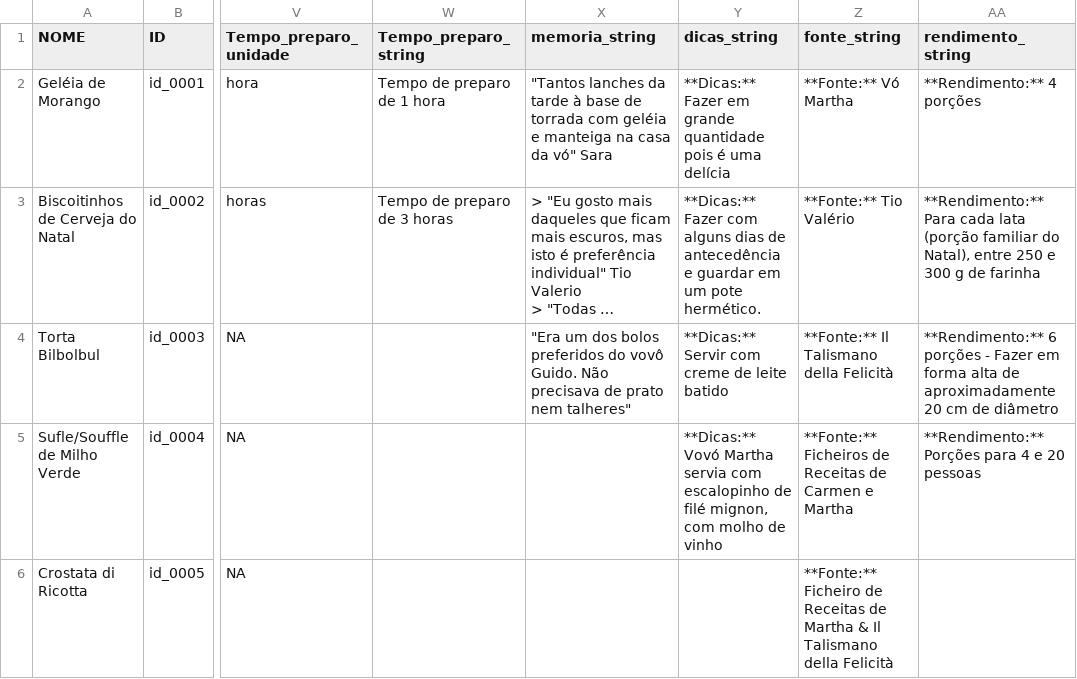
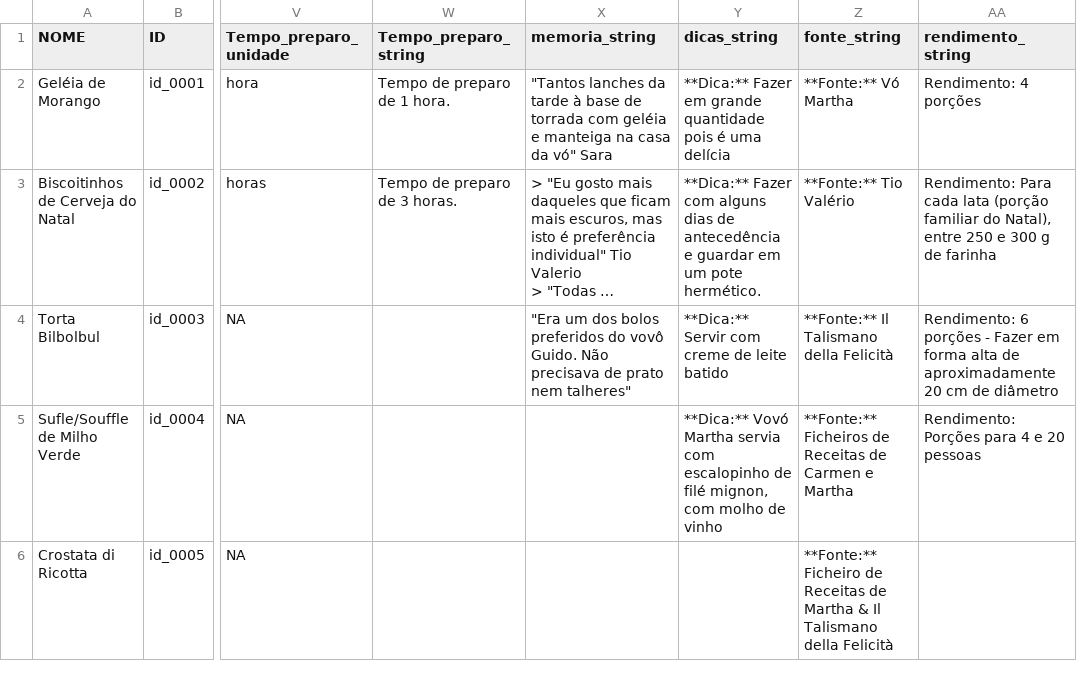
Before and after one commit to familia-mortara/receitas_mortara, a CSV file: dados/tabela_01.csv, drawn as a sheet; only a part is shown, gaps mark what is left out; long unchanged cells end in …; the diff names each change by its address in the sheet, - before the commit and + after, or states it on an @@ line.

Commit message:
new version of spreadsheet

```diff
--- a/dados/tabela_01.csv
+++ b/dados/tabela_01.csv
-W2 (Tempo_preparo_string): Tempo de preparo de 1 hora
+W2 (Tempo_preparo_string): Tempo de preparo de 1 hora.
-Y2 (dicas_string): **Dicas:** Fazer em…
+Y2 (dicas_string): **Dica:** Fazer em…
-AA2 (rendimento_string): **Rendimento:** 4 porções
+AA2 (rendimento_string): Rendimento: 4 porções
-W3 (Tempo_preparo_string): Tempo de preparo de 3 horas
+W3 (Tempo_preparo_string): Tempo de preparo de 3 horas.
-Y3 (dicas_string): **Dicas:** Fazer com…
+Y3 (dicas_string): **Dica:** Fazer com…
-AA3 (rendimento_string): **Rendimento:** Para cada…
+AA3 (rendimento_string): Rendimento: Para cada…
-Y4 (dicas_string): **Dicas:** Servir com creme de leite batido
+Y4 (dicas_string): **Dica:** Servir com creme de leite batido
-AA4 (rendimento_string): **Rendimento:** 6 porções…
+AA4 (rendimento_string): Rendimento: 6 porções…
-Y5 (dicas_string): **Dicas:** Vovó Martha…
+Y5 (dicas_string): **Dica:** Vovó Martha…
-AA5 (rendimento_string): **Rendimento:** Porções para 4 e 20 pessoas
+AA5 (rendimento_string): Rendimento: Porções para 4 e 20 pessoas
```
Also changed, not shown: dados/tabela_02.csv, 7 other files.
